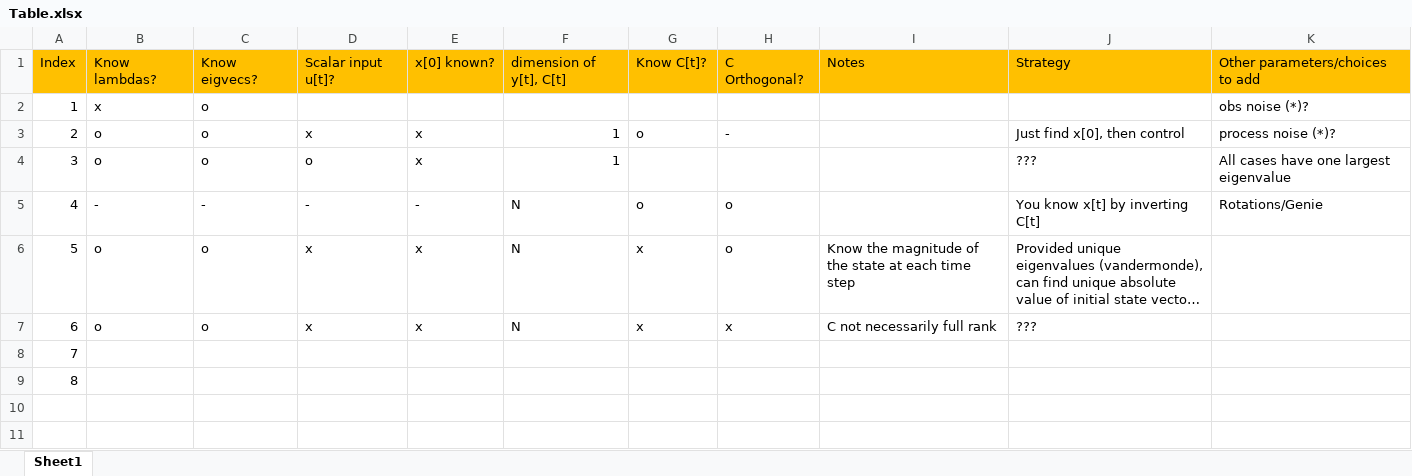
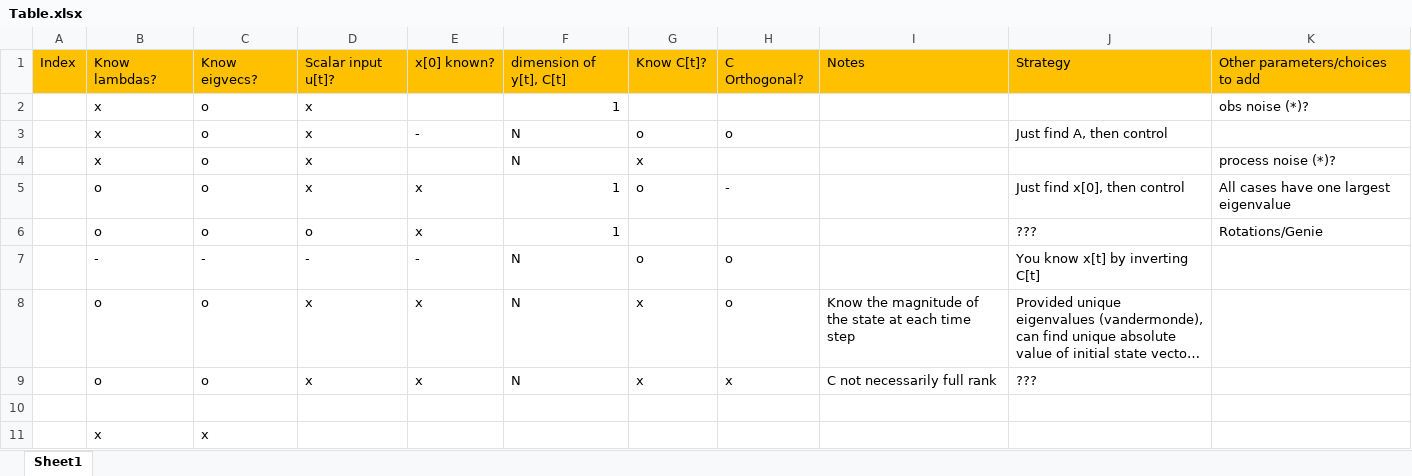
Before and after one commit to rahularya50/control-proj, an Excel workbook: Table.xlsx, sheet Sheet1, drawn as a sheet; long unchanged cells end in …; values as stored, in another font and other column widths than the file's, no borders; conditional formats not drawn; removed rows and columns are numbered as before the commit, all else as after; the diff names each change by its address in the sheet, - before the commit and + after, or states it on an @@ line.

Commit message:
table changes?

```diff
--- a/Table.xlsx (sheet Sheet1)
+++ b/Table.xlsx (sheet Sheet1)
-A2: 1
+A2: (empty)
-D2: (empty)
+D2: x
-F2: (empty)
+F2: 1
+row 3:  | x | o | x | - | N | o | o |  | Just find A, then control
+row 4:  | x | o | x |  | N | x |  |  |  | process noise (*)?
-A5: 2
+A5: (empty)
-K5: process noise (*)?
+K5: All cases have one largest eigenvalue
-A6: 3
+A6: (empty)
-K6: All cases have one largest eigenvalue
+K6: Rotations/Genie
-A7: 4
+A7: (empty)
-K7: Rotations/Genie
+K7: (empty)
-A8: 5
+A8: (empty)
-A9: 6
+A9: (empty)
-A10: 7
+A10: (empty)
-row 9: 8
+row 11:  | x | x
```
